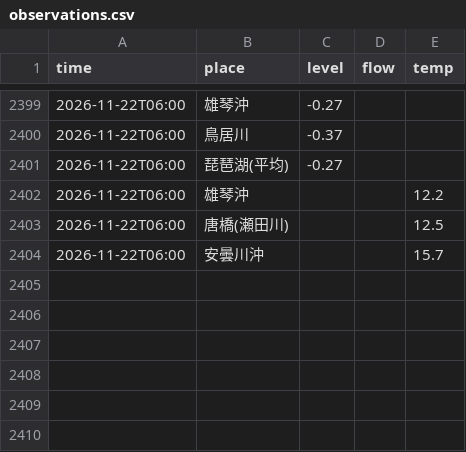
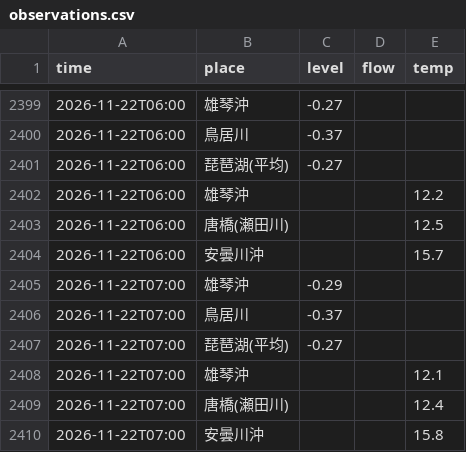
Before and after one commit to suzuhaya5666-lgtm/Biwakodate, a CSV file: data/observations.csv, drawn as a sheet; only a part is shown, gaps mark what is left out.

```diff
--- a/data/observations.csv
+++ b/data/observations.csv
@@ -2404 +2404,7 @@ time,place,level,flow,temp
 2026-11-22T06:00,安曇川沖,,,15.7
+2026-11-22T07:00,雄琴沖,-0.29,,
+2026-11-22T07:00,鳥居川,-0.37,,
+2026-11-22T07:00,琵琶湖(平均),-0.27,,
+2026-11-22T07:00,雄琴沖,,,12.1
+2026-11-22T07:00,唐橋(瀬田川),,,12.4
+2026-11-22T07:00,安曇川沖,,,15.8
```
Also changed, not shown: data/rivers.csv, 3 other files.
